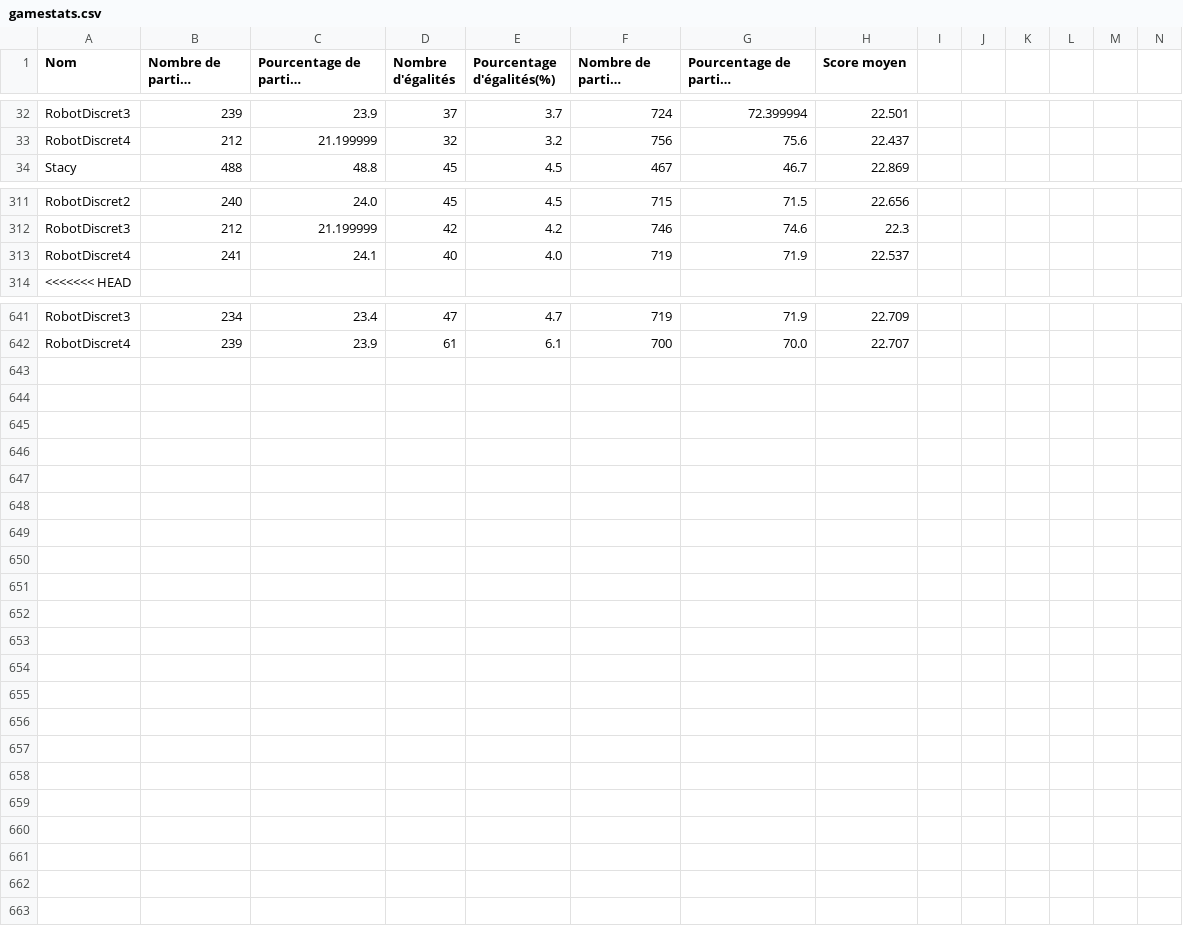
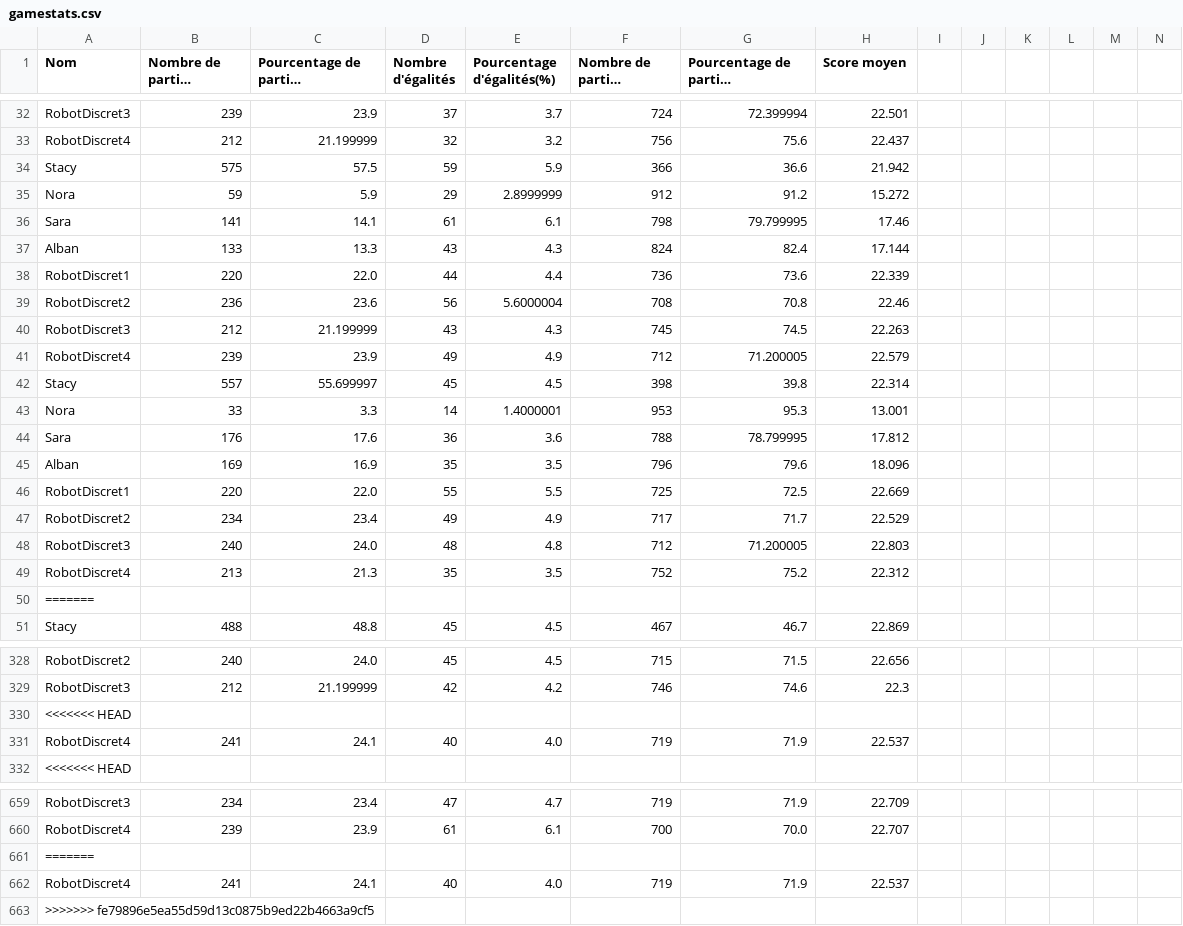
Before and after one commit to AlbanFALCOZ/Citadelles, a CSV file: stats/gamestats.csv, drawn as a sheet; only a part is shown, gaps mark what is left out; long unchanged cells end in …; rows hold the shown columns only; the diff names each change by its address in the sheet, - before the commit and + after, or states it on an @@ line.

```diff
--- a/stats/gamestats.csv
+++ b/stats/gamestats.csv
+row 34: Stacy | 575 | 57.5 | 59 | 5.9 | 366 | 36.6 | 21.942
+row 35: Nora | 59 | 5.9 | 29 | 2.8999999 | 912 | 91.2 | 15.272
+row 36: Sara | 141 | 14.1 | 61 | 6.1 | 798 | 79.799995 | 17.46
+row 37: Alban | 133 | 13.3 | 43 | 4.3 | 824 | 82.4 | 17.144
+row 38: RobotDiscret1 | 220 | 22.0 | 44 | 4.4 | 736 | 73.6 | 22.339
+row 39: RobotDiscret2 | 236 | 23.6 | 56 | 5.6000004 | 708 | 70.8 | 22.46
+row 40: RobotDiscret3 | 212 | 21.199999 | 43 | 4.3 | 745 | 74.5 | 22.263
+row 41: RobotDiscret4 | 239 | 23.9 | 49 | 4.9 | 712 | 71.200005 | 22.579
+row 42: Stacy | 557 | 55.699997 | 45 | 4.5 | 398 | 39.8 | 22.314
+row 43: Nora | 33 | 3.3 | 14 | 1.4000001 | 953 | 95.3 | 13.001
+row 44: Sara | 176 | 17.6 | 36 | 3.6 | 788 | 78.799995 | 17.812
+row 45: Alban | 169 | 16.9 | 35 | 3.5 | 796 | 79.6 | 18.096
+row 46: RobotDiscret1 | 220 | 22.0 | 55 | 5.5 | 725 | 72.5 | 22.669
+row 47: RobotDiscret2 | 234 | 23.4 | 49 | 4.9 | 717 | 71.7 | 22.529
+row 48: RobotDiscret3 | 240 | 24.0 | 48 | 4.8 | 712 | 71.200005 | 22.803
+row 49: RobotDiscret4 | 213 | 21.3 | 35 | 3.5 | 752 | 75.2 | 22.312
+row 50: =======
+row 330: <<<<<<< HEAD
+row 661: =======
+row 662: RobotDiscret4 | 241 | 24.1 | 40 | 4.0 | 719 | 71.9 | 22.537
+row 663: >>>>>>> fe79896e5ea55d59d13c0875b9ed22b4663a9cf5
```
Also changed, not shown: 16 other files.
